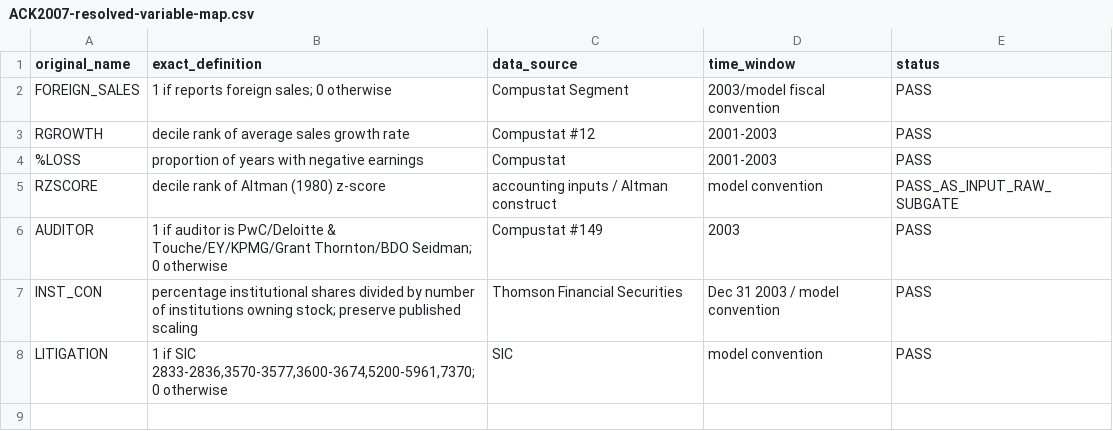
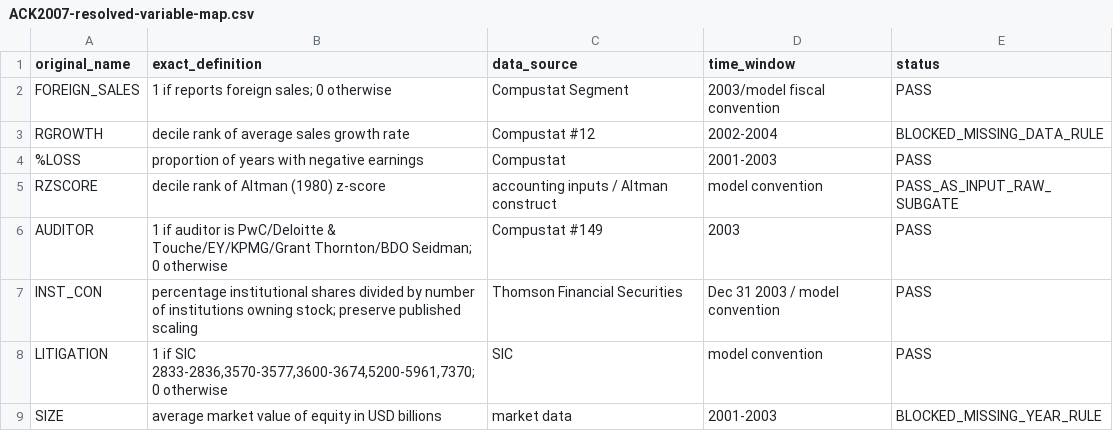
Before and after one commit to Saehon/Saeid-Homayoun, a CSV file: Lemon-ICFR-US/research/scientific-compute-reuse/source-definition-recovery/ACK2007-resolved-variable-map.csv, drawn as a sheet.

Commit message:
fix(LEMON-SCI): synchronize ACK2007 resolved ontology

```diff
--- a/Lemon-ICFR-US/research/scientific-compute-reuse/source-definition-recovery/ACK2007-resolved-variable-map.csv
+++ b/Lemon-ICFR-US/research/scientific-compute-reuse/source-definition-recovery/ACK2007-resolved-variable-map.csv
@@ -2,3 +2,3 @@ original_name,exact_definition,data_source,time_window,status
 FOREIGN_SALES,"1 if reports foreign sales; 0 otherwise","Compustat Segment","2003/model fiscal convention","PASS"
-RGROWTH,"decile rank of average sales growth rate","Compustat #12","2001-2003","PASS"
+RGROWTH,"decile rank of average sales growth rate","Compustat #12","2002-2004","BLOCKED_MISSING_DATA_RULE"
 %LOSS,"proportion of years with negative earnings","Compustat","2001-2003","PASS"
@@ -8 +8,2 @@ INST_CON,"percentage institutional shares divided by number of institutions owni
 LITIGATION,"1 if SIC 2833-2836,3570-3577,3600-3674,5200-5961,7370; 0 otherwise","SIC","model convention","PASS"
+SIZE,"average market value of equity in USD billions","market data","2001-2003","BLOCKED_MISSING_YEAR_RULE"
```
